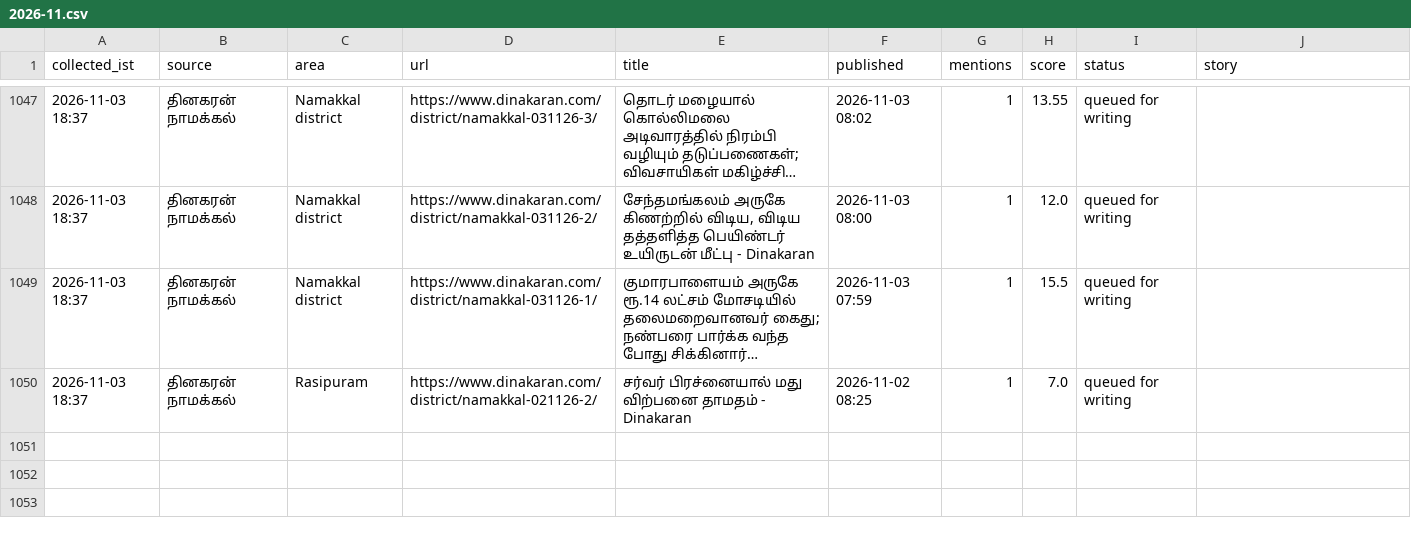
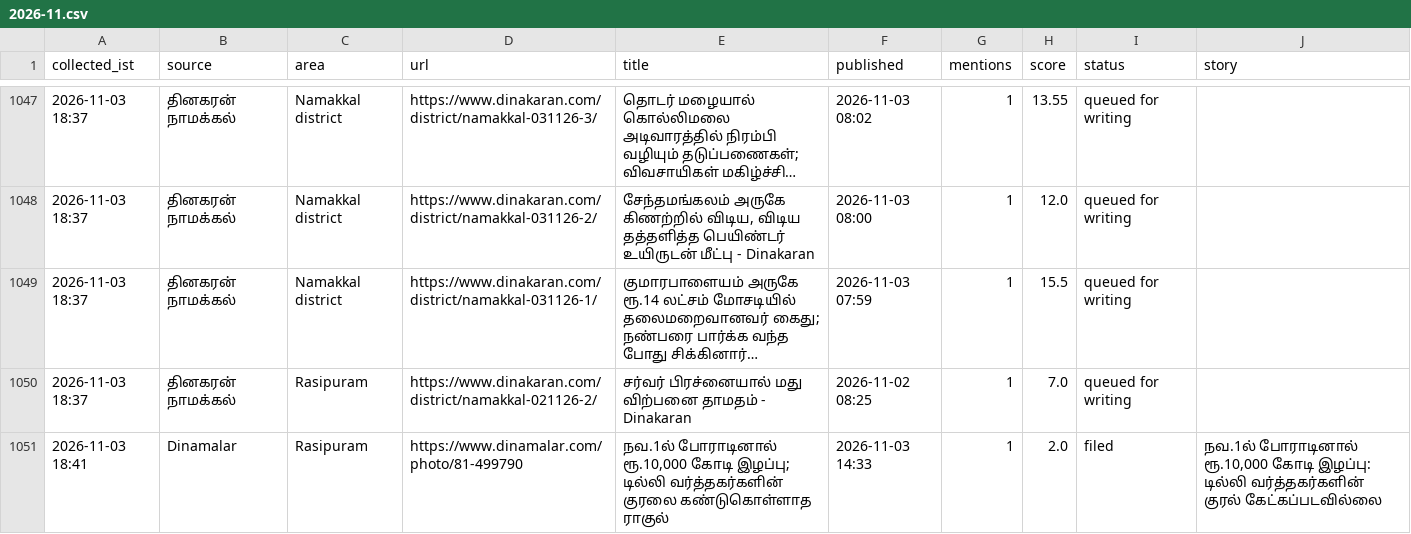
Before and after one commit to news360-tn/news360-autopost, a CSV file: research_free/archive/2026-11.csv, drawn as a sheet; only a part is shown, gaps mark what is left out; long unchanged cells end in …; the diff names each change by its address in the sheet, - before the commit and + after, or states it on an @@ line.

Commit message:
story writer log

```diff
--- a/research_free/archive/2026-11.csv
+++ b/research_free/archive/2026-11.csv
+row 1051: 2026-11-03 18:41 | Dinamalar | Rasipuram | https://www.dinamalar.com/photo/81-499790 | நவ.1ல் போராடினால் ரூ.10,000 கோடி இழப்பு; டில்லி வர்த்தகர்களின் குரலை கண்டுகொள்ளாத ராகுல் | 2026-11-03 14:33 | 1 | 2.0 | filed | நவ.1ல் போராடினால் ரூ.10,000 கோடி இழப்பு: டில்லி வர்த்தகர்களின் குரல் கேட்கப்படவில்லை
```
Also changed, not shown: 5 other files.
